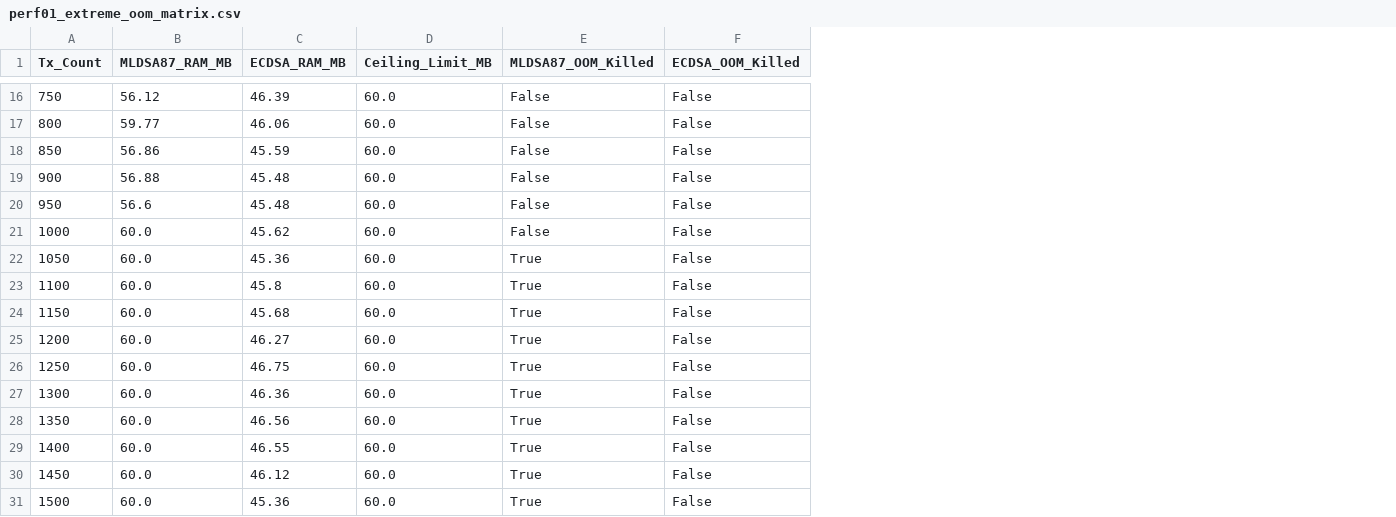
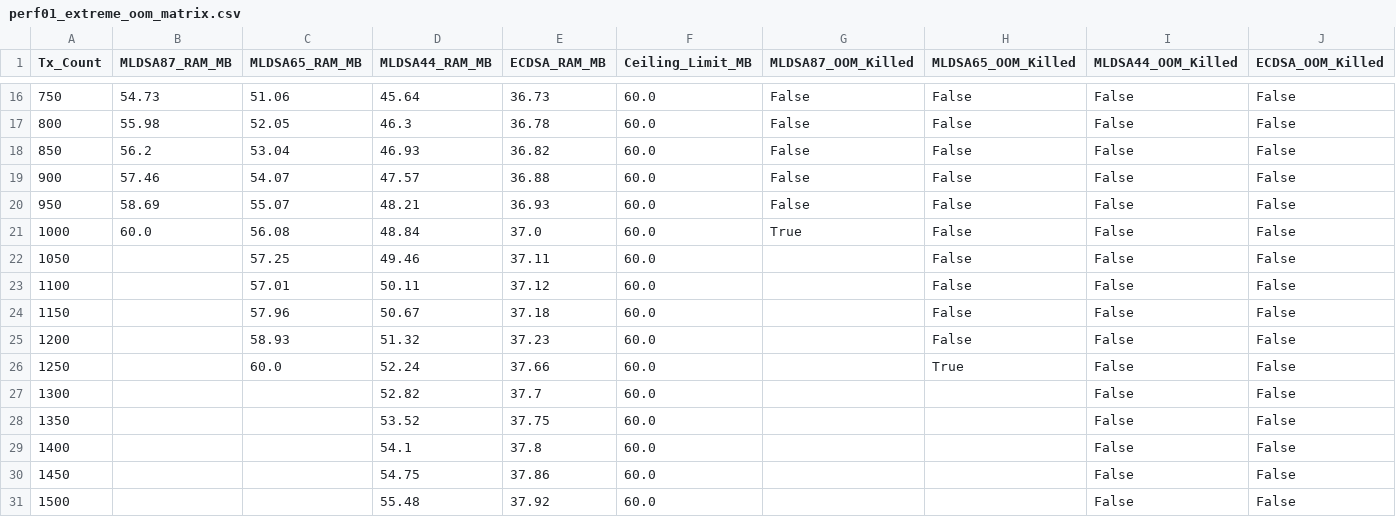
Before and after one commit to Jakiduy1410/Blockchain-CSATT, a CSV file: benchmarks/results/perf01_resource_stress/perf01_extreme_oom_matrix.csv, drawn as a sheet; only a part is shown, gaps mark what is left out; addresses are those after the commit; the diff covers the shown part only; the diff names each change by its address in the sheet, - before the commit and + after, or states it on an @@ line.

```diff
--- a/benchmarks/results/perf01_resource_stress/perf01_extreme_oom_matrix.csv
+++ b/benchmarks/results/perf01_resource_stress/perf01_extreme_oom_matrix.csv
+column C (MLDSA65_RAM_MB), rows 16-26: 51.06 | 52.05 | 53.04 | 54.07 | 55.07 | 56.08 | 57.25 | 57.01 | 57.96 | 58.93 | 60.0
+column D (MLDSA44_RAM_MB), rows 16-31: 45.64 | 46.3 | 46.93 | 47.57 | 48.21 | 48.84 | 49.46 | 50.11 | 50.67 | 51.32 | 52.24 | 52.82 | 53.52 | 54.1 | 54.75 | 55.48
+column H (MLDSA65_OOM_Killed), rows 16-26: False | False | False | False | False | False | False | False | False | False | True
+column I (MLDSA44_OOM_Killed), rows 16-31: all False
-B16 (MLDSA87_RAM_MB): 56.12
+B16 (MLDSA87_RAM_MB): 54.73
-E16 (ECDSA_RAM_MB): 46.39
+E16 (ECDSA_RAM_MB): 36.73
-B17 (MLDSA87_RAM_MB): 59.77
+B17 (MLDSA87_RAM_MB): 55.98
-E17 (ECDSA_RAM_MB): 46.06
+E17 (ECDSA_RAM_MB): 36.78
-B18 (MLDSA87_RAM_MB): 56.86
+B18 (MLDSA87_RAM_MB): 56.2
-E18 (ECDSA_RAM_MB): 45.59
+E18 (ECDSA_RAM_MB): 36.82
-B19 (MLDSA87_RAM_MB): 56.88
+B19 (MLDSA87_RAM_MB): 57.46
-E19 (ECDSA_RAM_MB): 45.48
+E19 (ECDSA_RAM_MB): 36.88
-B20 (MLDSA87_RAM_MB): 56.6
+B20 (MLDSA87_RAM_MB): 58.69
-E20 (ECDSA_RAM_MB): 45.48
+E20 (ECDSA_RAM_MB): 36.93
-E21 (ECDSA_RAM_MB): 45.62
+E21 (ECDSA_RAM_MB): 37.0
-G21 (MLDSA87_OOM_Killed): False
+G21 (MLDSA87_OOM_Killed): True
-B22:B31 (MLDSA87_RAM_MB): 60.0
+B22:B31 (MLDSA87_RAM_MB): (empty)
-E22 (ECDSA_RAM_MB): 45.36
+E22 (ECDSA_RAM_MB): 37.11
-G22:G31 (MLDSA87_OOM_Killed): True
+G22:G31 (MLDSA87_OOM_Killed): (empty)
-E23 (ECDSA_RAM_MB): 45.8
+E23 (ECDSA_RAM_MB): 37.12
-E24 (ECDSA_RAM_MB): 45.68
+E24 (ECDSA_RAM_MB): 37.18
-E25 (ECDSA_RAM_MB): 46.27
+E25 (ECDSA_RAM_MB): 37.23
-E26 (ECDSA_RAM_MB): 46.75
+E26 (ECDSA_RAM_MB): 37.66
-E27 (ECDSA_RAM_MB): 46.36
+E27 (ECDSA_RAM_MB): 37.7
-E28 (ECDSA_RAM_MB): 46.56
+E28 (ECDSA_RAM_MB): 37.75
-E29 (ECDSA_RAM_MB): 46.55
+E29 (ECDSA_RAM_MB): 37.8
-E30 (ECDSA_RAM_MB): 46.12
+E30 (ECDSA_RAM_MB): 37.86
-E31 (ECDSA_RAM_MB): 45.36
+E31 (ECDSA_RAM_MB): 37.92
```
Also changed, not shown: 28 edited cells elsewhere in this file, benchmarks/results/perf01_resource_stress/perf01_macro_matrix.csv, benchmarks/results/perf01_resource_stress/perf01_matrix.csv, 31 other files.
